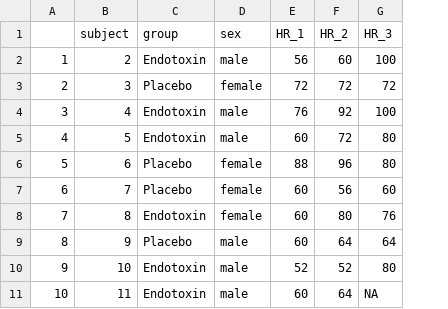
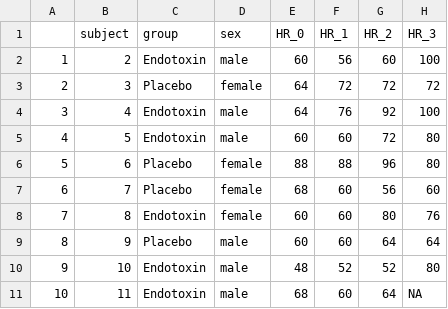
Before and after one commit to GNilsonne/Endotoxin_RestingState_2015, a CSV file: BehavioralAndPhysiologicalData.csv, drawn as a sheet; only a part is shown; the diff names each change by its address in the sheet, - before the commit and + after, or states it on an @@ line.

Commit message:
Updated file

```diff
--- a/BehavioralAndPhysiologicalData.csv
+++ b/BehavioralAndPhysiologicalData.csv
+column E (HR_0), rows 2-11: 60 | 64 | 64 | 60 | 88 | 68 | 60 | 60 | 48 | 68
```
